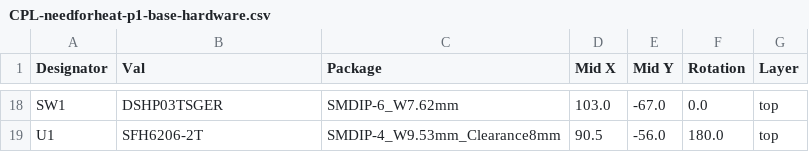
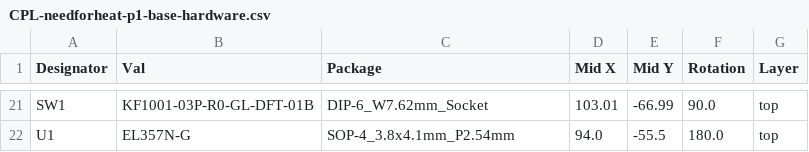
Before and after one commit to energietransitie/needforheat-p1-base-hardware, a CSV file: pcb/jlcpcb/assembly/CPL-needforheat-p1-base-hardware.csv, drawn as a sheet; only a part is shown, gaps mark what is left out; addresses are those after the commit; the diff covers the shown part only; the diff names each change by its address in the sheet, - before the commit and + after, or states it on an @@ line.

Commit message:
updated the pcb files to p1-base v2.4

```diff
--- a/pcb/jlcpcb/assembly/CPL-needforheat-p1-base-hardware.csv
+++ b/pcb/jlcpcb/assembly/CPL-needforheat-p1-base-hardware.csv
-B21 (Val): DSHP03TSGER
+B21 (Val): KF1001-03P-R0-GL-DFT-01B
-C21 (Package): SMDIP-6_W7.62mm
+C21 (Package): DIP-6_W7.62mm_Socket
-D21 (Mid X): 103.0
+D21 (Mid X): 103.01
-E21 (Mid Y): -67.0
+E21 (Mid Y): -66.99
-F21 (Rotation): 0.0
+F21 (Rotation): 90.0
-B22 (Val): SFH6206-2T
+B22 (Val): EL357N-G
-C22 (Package): SMDIP-4_W9.53mm_Clearance8mm
+C22 (Package): SOP-4_3.8x4.1mm_P2.54mm
-D22 (Mid X): 90.5
+D22 (Mid X): 94.0
-E22 (Mid Y): -56.0
+E22 (Mid Y): -55.5
```
Also changed, not shown: 3 added rows and 35 edited cells elsewhere in this file, pcb/jlcpcb/assembly/BOM-needforheat-p1-base-hardware.csv, 18 other files.
